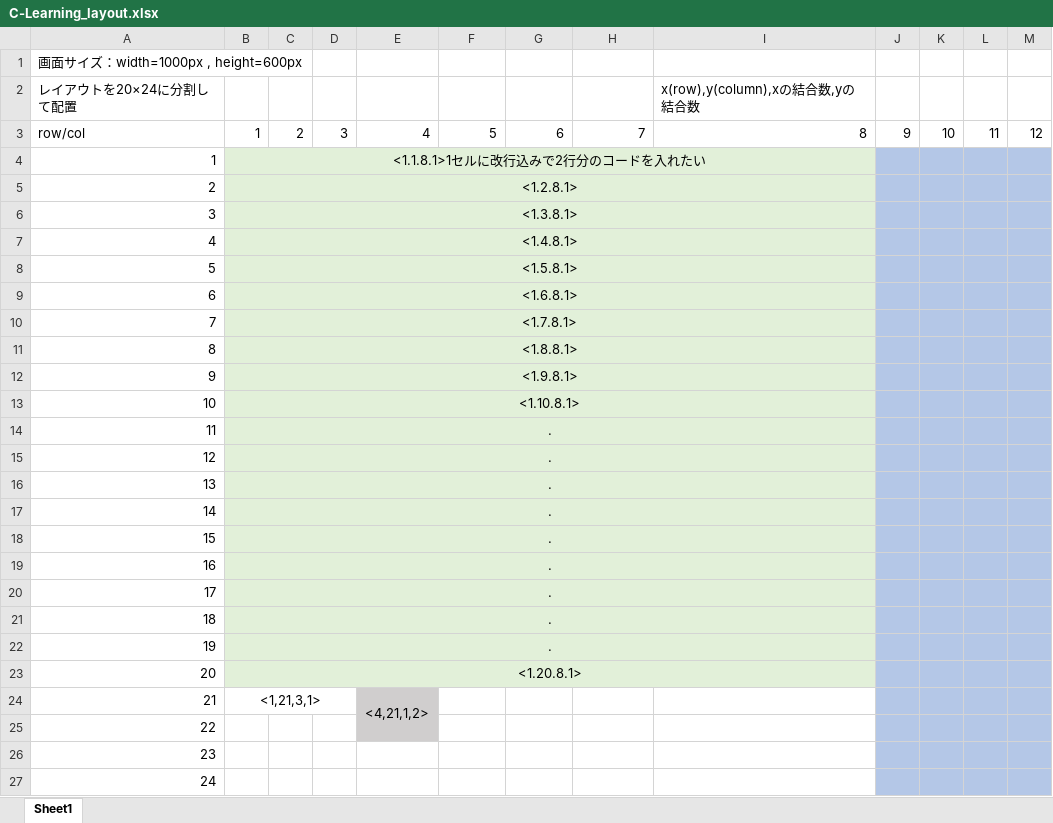
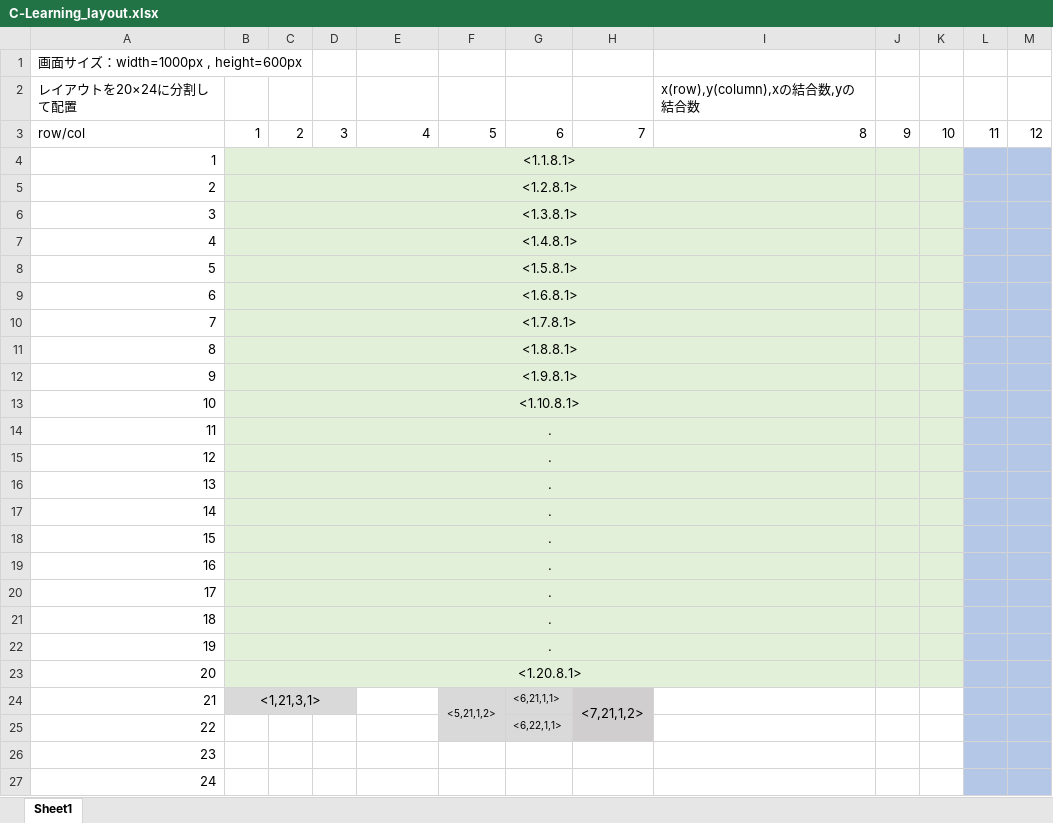
Before and after one commit to i17oonaka-h/C_Learning, an Excel workbook: C-Learning_layout.xlsx, sheet Sheet1, drawn as a sheet; only a part is shown; values as stored, in another font and other column widths than the file's, no borders; the diff names each change by its address in the sheet, - before the commit and + after, or states it on an @@ line.

```diff
--- a/C-Learning_layout.xlsx (sheet Sheet1)
+++ b/C-Learning_layout.xlsx (sheet Sheet1)
-B4: <1.1.8.1>1セルに改行込みで2行分のコードを入れたい
+B4: <1.1.8.1>
-J4:K23 fill: #B4C7E7
+J4:K23 fill: #E2F0D9
-B24:D24 fill: none
+B24:D24 fill: #D9D9D9
-E24: <4,21,1,2>
+E24: (empty)
-E24:E25 fill: #D0CECE
+E24:E25 fill: none
-E24:E25 merged
-F24: (empty)
+F24: <5,21,1,2>
-F24:G25 fill: none
+F24:G25 fill: #D9D9D9
+F24:F25 merged
-G24: (empty)
+G24: <6,21,1,1>
-H24: (empty)
+H24: <7,21,1,2>
-H24:H25 fill: none
+H24:H25 fill: #D0CECE
+H24:H25 merged
-J24:K27 fill: #B4C7E7
+J24:K27 fill: none
-G25: (empty)
+G25: <6,22,1,1>
```
Also changed, not shown: 2 other files.
